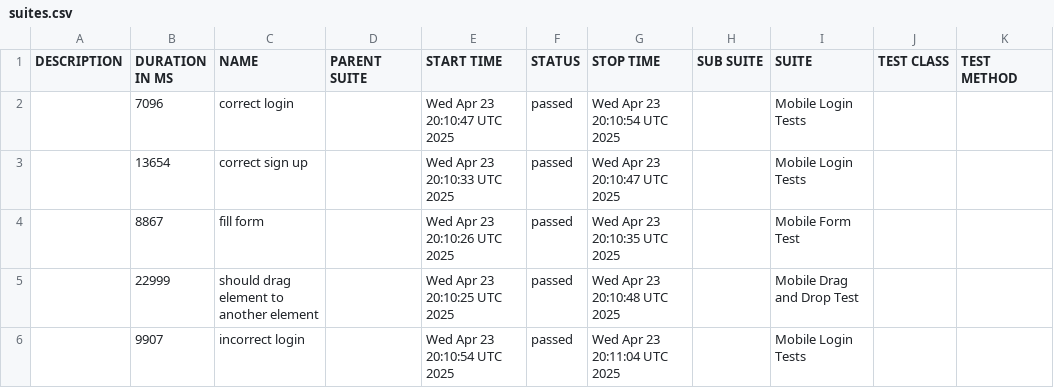
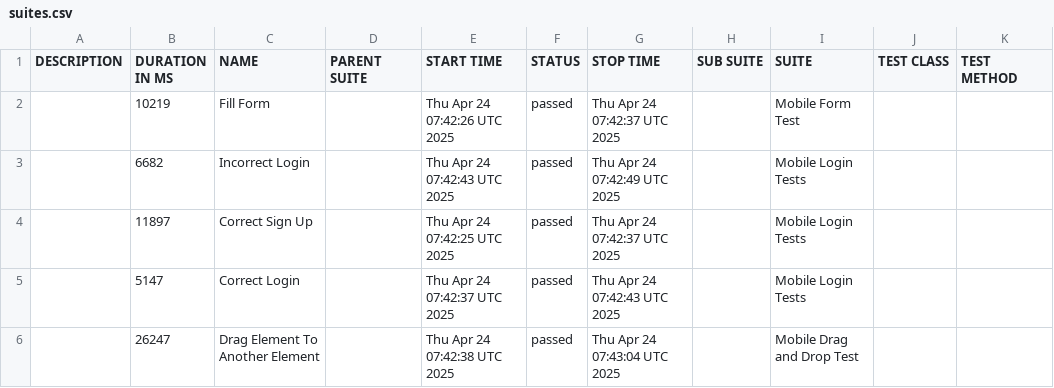
Before and after one commit to BilikSergey/Task-8-Wdio-Mobile-Browserstack-, a CSV file: data/suites.csv, drawn as a sheet.

```diff
--- a/data/suites.csv
+++ b/data/suites.csv
@@ -1,6 +1,6 @@
 "DESCRIPTION","DURATION IN MS","NAME","PARENT SUITE","START TIME","STATUS","STOP TIME","SUB SUITE","SUITE","TEST CLASS","TEST METHOD"
-"","7096","correct login","","Wed Apr 23 20:10:47 UTC 2025","passed","Wed Apr 23 20:10:54 UTC 2025","","Mobile Login Tests","",""
-"","13654","correct sign up","","Wed Apr 23 20:10:33 UTC 2025","passed","Wed Apr 23 20:10:47 UTC 2025","","Mobile Login Tests","",""
-"","8867","fill form","","Wed Apr 23 20:10:26 UTC 2025","passed","Wed Apr 23 20:10:35 UTC 2025","","Mobile Form Test","",""
-"","22999","should drag element to another element","","Wed Apr 23 20:10:25 UTC 2025","passed","Wed Apr 23 20:10:48 UTC 2025","","Mobile Drag and Drop Test","",""
-"","9907","incorrect login","","Wed Apr 23 20:10:54 UTC 2025","passed","Wed Apr 23 20:11:04 UTC 2025","","Mobile Login Tests","",""
+"","10219","Fill Form","","Thu Apr 24 07:42:26 UTC 2025","passed","Thu Apr 24 07:42:37 UTC 2025","","Mobile Form Test","",""
+"","6682","Incorrect Login","","Thu Apr 24 07:42:43 UTC 2025","passed","Thu Apr 24 07:42:49 UTC 2025","","Mobile Login Tests","",""
+"","11897","Correct Sign Up","","Thu Apr 24 07:42:25 UTC 2025","passed","Thu Apr 24 07:42:37 UTC 2025","","Mobile Login Tests","",""
+"","5147","Correct Login","","Thu Apr 24 07:42:37 UTC 2025","passed","Thu Apr 24 07:42:43 UTC 2025","","Mobile Login Tests","",""
+"","26247","Drag Element To Another Element","","Thu Apr 24 07:42:38 UTC 2025","passed","Thu Apr 24 07:43:04 UTC 2025","","Mobile Drag and Drop Test","",""
```
Also changed, not shown: data/behaviors.csv, 26 other files.
